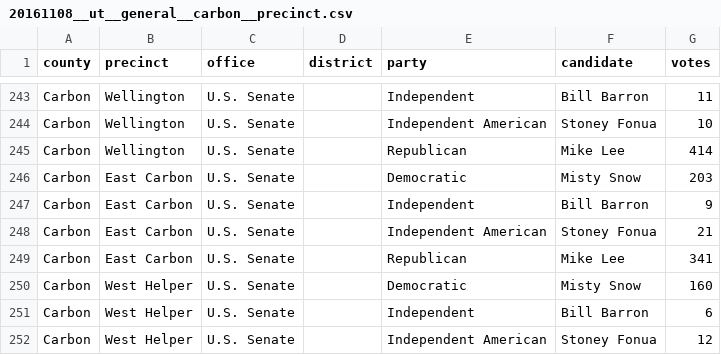
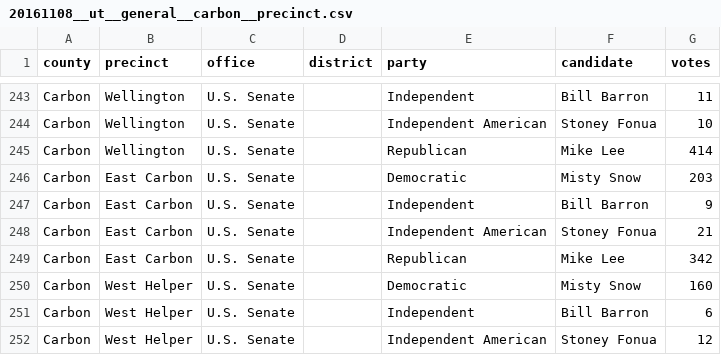
Before and after one commit to openelections/openelections-data-ut, a CSV file: 2016/counties/20161108__ut__general__carbon__precinct.csv, drawn as a sheet; only a part is shown, gaps mark what is left out.

Commit message:
fixed typo in Carbon; closes #63

```diff
--- a/2016/counties/20161108__ut__general__carbon__precinct.csv
+++ b/2016/counties/20161108__ut__general__carbon__precinct.csv
@@ -248,3 +248,3 @@ Carbon,East Carbon,U.S. Senate,,Independent,Bill Barron,9
 Carbon,East Carbon,U.S. Senate,,Independent American,Stoney Fonua,21
-Carbon,East Carbon,U.S. Senate,,Republican,Mike Lee,341
+Carbon,East Carbon,U.S. Senate,,Republican,Mike Lee,342
 Carbon,West Helper,U.S. Senate,,Democratic,Misty Snow,160
```
